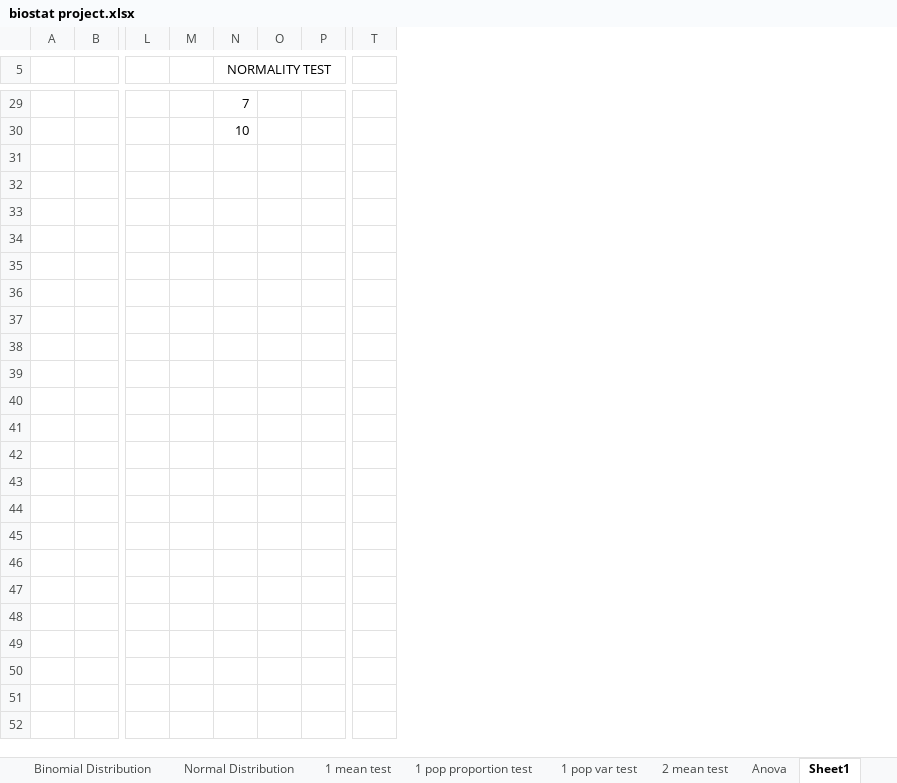
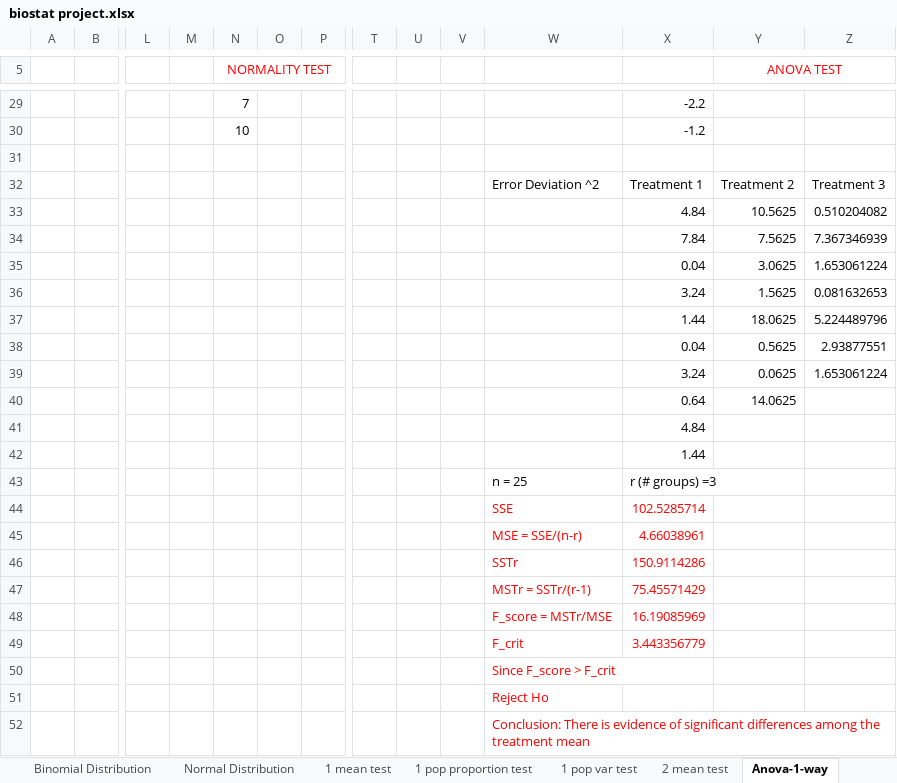
Before and after one commit to SimonHuy/Biostatistics, an Excel workbook: biostat project.xlsx, sheet Anova-1-way, drawn as a sheet; only a part is shown, gaps mark what is left out; values as stored, in another font and other column widths than the file's, no borders; rows hold the shown columns only; the diff covers the shown part only; the diff names each change by its address in the sheet, - before the commit and + after, or states it on an @@ line.

Commit message:
update anova and regression

```diff
--- a/biostat project.xlsx (sheet Anova-1-way)
+++ b/biostat project.xlsx (sheet Anova-1-way)
-sheet tab: Sheet1
+sheet tab: Anova-1-way
-sheet tab: Anova
+column U, empty
+column V, empty
+column W, empty
+column X, rows 29-30: -2.2 | -1.2
+column Y (ANOVA TEST), empty
+column Z, empty
-N5 text colour: black
+N5 text colour: #FF0000
+row 31: (empty)
+row 32:  |  |  |  |  |  |  |  |  |  | Error Deviation ^2 | Treatment 1 | Treatment 2 | Treatment 3
+row 33:  |  |  |  |  |  |  |  |  |  |  | 4.84 | 10.5625 | 0.510204082
+row 34:  |  |  |  |  |  |  |  |  |  |  | 7.84 | 7.5625 | 7.367346939
+row 35:  |  |  |  |  |  |  |  |  |  |  | 0.04 | 3.0625 | 1.653061224
+row 36:  |  |  |  |  |  |  |  |  |  |  | 3.24 | 1.5625 | 0.081632653
+row 37:  |  |  |  |  |  |  |  |  |  |  | 1.44 | 18.0625 | 5.224489796
+row 38:  |  |  |  |  |  |  |  |  |  |  | 0.04 | 0.5625 | 2.93877551
+row 39:  |  |  |  |  |  |  |  |  |  |  | 3.24 | 0.0625 | 1.653061224
+row 40:  |  |  |  |  |  |  |  |  |  |  | 0.64 | 14.0625
+row 41:  |  |  |  |  |  |  |  |  |  |  | 4.84
+row 42:  |  |  |  |  |  |  |  |  |  |  | 1.44
+row 43:  |  |  |  |  |  |  |  |  |  | n = 25 | r (# groups) =3
+row 44:  |  |  |  |  |  |  |  |  |  | SSE | 102.5285714
+row 45:  |  |  |  |  |  |  |  |  |  | MSE = SSE/(n-r) | 4.66038961
+row 46:  |  |  |  |  |  |  |  |  |  | SSTr | 150.9114286
+row 47:  |  |  |  |  |  |  |  |  |  | MSTr = SSTr/(r-1) | 75.45571429
+row 48:  |  |  |  |  |  |  |  |  |  | F_score = MSTr/MSE | 16.19085969
+row 49:  |  |  |  |  |  |  |  |  |  | F_crit | 3.443356779
+row 50:  |  |  |  |  |  |  |  |  |  | Since F_score > F_crit
+row 51:  |  |  |  |  |  |  |  |  |  | Reject Ho
+row 52:  |  |  |  |  |  |  |  |  |  | Conclusion: There is evidence of significant differences among the treatment mean
```
Also changed, not shown: merged cells elsewhere in this sheet, other sheet tabs, 3 other files.
